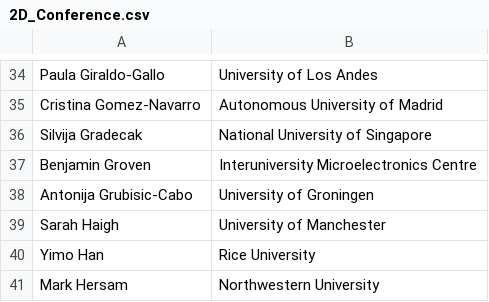
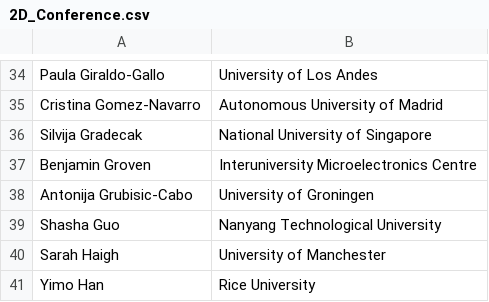
Before and after one commit to 0Hughman0/tmd_conference, a CSV file: tmd_conference/_data/2D_Conference.csv, drawn as a sheet; only a part is shown, gaps mark what is left out; the shorter side is filled out with more unchanged rows; the diff names each change by its address in the sheet, - before the commit and + after, or states it on an @@ line.

```diff
--- a/tmd_conference/_data/2D_Conference.csv
+++ b/tmd_conference/_data/2D_Conference.csv
+row 39: Shasha Guo | Nanyang Technological University
```
Also changed, not shown: 1 other file.
